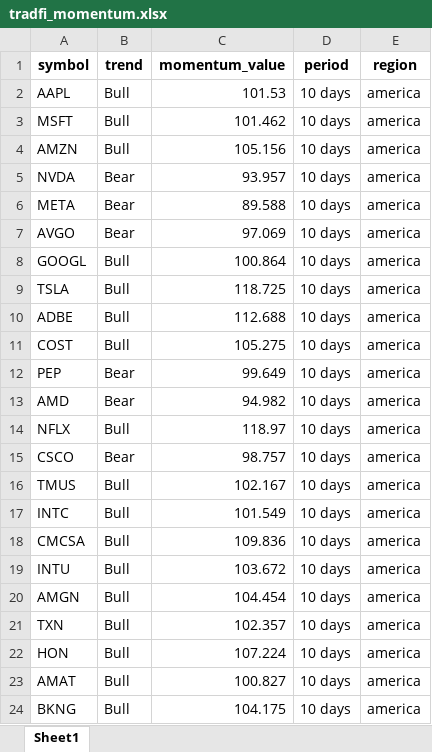
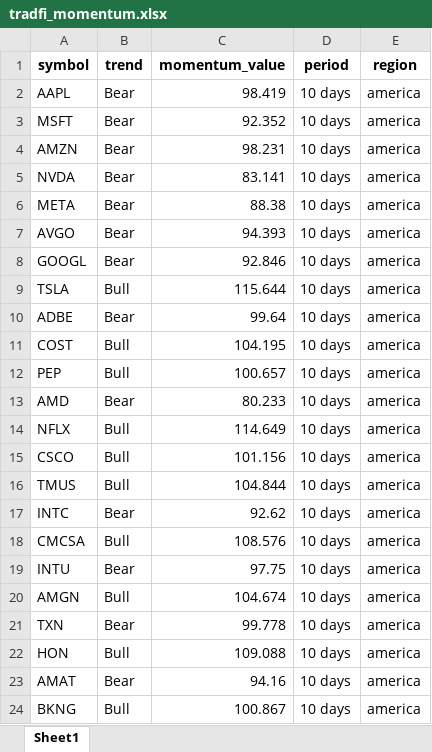
Before and after one commit to tiagolvsantos/trading_tools, an Excel workbook: generated_reports/tradfi_momentum.xlsx, sheet Sheet1, drawn as a sheet; only a part is shown; values as stored, in another font and other column widths than the file's, no borders; the diff covers the shown part only; the diff names each change by its address in the sheet, - before the commit and + after, or states it on an @@ line.

```diff
--- a/generated_reports/tradfi_momentum.xlsx (sheet Sheet1)
+++ b/generated_reports/tradfi_momentum.xlsx (sheet Sheet1)
-B2:B4 (trend): Bull
+B2:B4 (trend): Bear
-C2 (momentum_value): 101.53
+C2 (momentum_value): 98.419
-C3 (momentum_value): 101.462
+C3 (momentum_value): 92.352
-C4 (momentum_value): 105.156
+C4 (momentum_value): 98.231
-C5 (momentum_value): 93.957
+C5 (momentum_value): 83.141
-C6 (momentum_value): 89.588
+C6 (momentum_value): 88.38
-C7 (momentum_value): 97.069
+C7 (momentum_value): 94.393
-B8 (trend): Bull
+B8 (trend): Bear
-C8 (momentum_value): 100.864
+C8 (momentum_value): 92.846
-C9 (momentum_value): 118.725
+C9 (momentum_value): 115.644
-B10 (trend): Bull
+B10 (trend): Bear
-C10 (momentum_value): 112.688
+C10 (momentum_value): 99.64
-C11 (momentum_value): 105.275
+C11 (momentum_value): 104.195
-B12 (trend): Bear
+B12 (trend): Bull
-C12 (momentum_value): 99.649
+C12 (momentum_value): 100.657
-C13 (momentum_value): 94.982
+C13 (momentum_value): 80.233
-C14 (momentum_value): 118.97
+C14 (momentum_value): 114.649
-B15 (trend): Bear
+B15 (trend): Bull
-C15 (momentum_value): 98.757
+C15 (momentum_value): 101.156
-C16 (momentum_value): 102.167
+C16 (momentum_value): 104.844
-B17 (trend): Bull
+B17 (trend): Bear
-C17 (momentum_value): 101.549
+C17 (momentum_value): 92.62
-C18 (momentum_value): 109.836
+C18 (momentum_value): 108.576
-B19 (trend): Bull
+B19 (trend): Bear
-C19 (momentum_value): 103.672
+C19 (momentum_value): 97.75
-C20 (momentum_value): 104.454
+C20 (momentum_value): 104.674
-B21 (trend): Bull
+B21 (trend): Bear
-C21 (momentum_value): 102.357
+C21 (momentum_value): 99.778
-C22 (momentum_value): 107.224
+C22 (momentum_value): 109.088
-B23 (trend): Bull
+B23 (trend): Bear
-C23 (momentum_value): 100.827
+C23 (momentum_value): 94.16
-C24 (momentum_value): 104.175
+C24 (momentum_value): 100.867
```
Also changed, not shown: 1 removed row and 625 edited cells elsewhere in this sheet, 1 other file.
